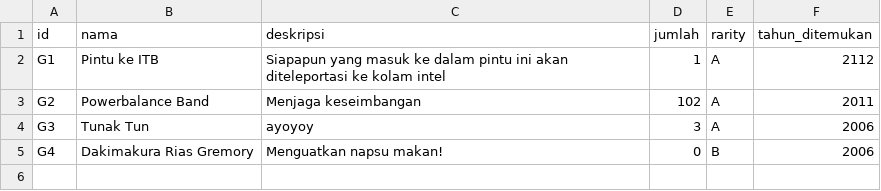
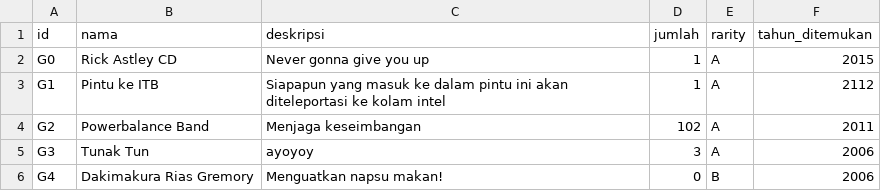
Before and after one commit to alifiarahmah/Tubes-Doraemonangis, a CSV file: gadget.csv, drawn as a sheet.

```diff
--- a/gadget.csv
+++ b/gadget.csv
@@ -1,2 +1,3 @@
 id;nama;deskripsi;jumlah;rarity;tahun_ditemukan
+G0;Rick Astley CD;Never gonna give you up;1;A;2015
 G1;Pintu ke ITB;Siapapun yang masuk ke dalam pintu ini akan diteleportasi ke kolam intel;1;A;2112
```
Also changed, not shown: 2 other files.
